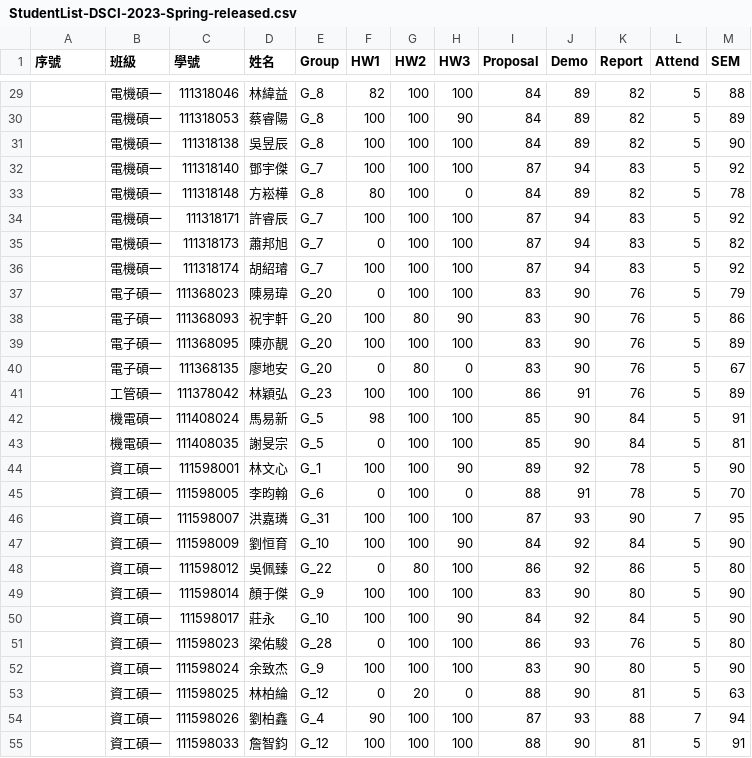
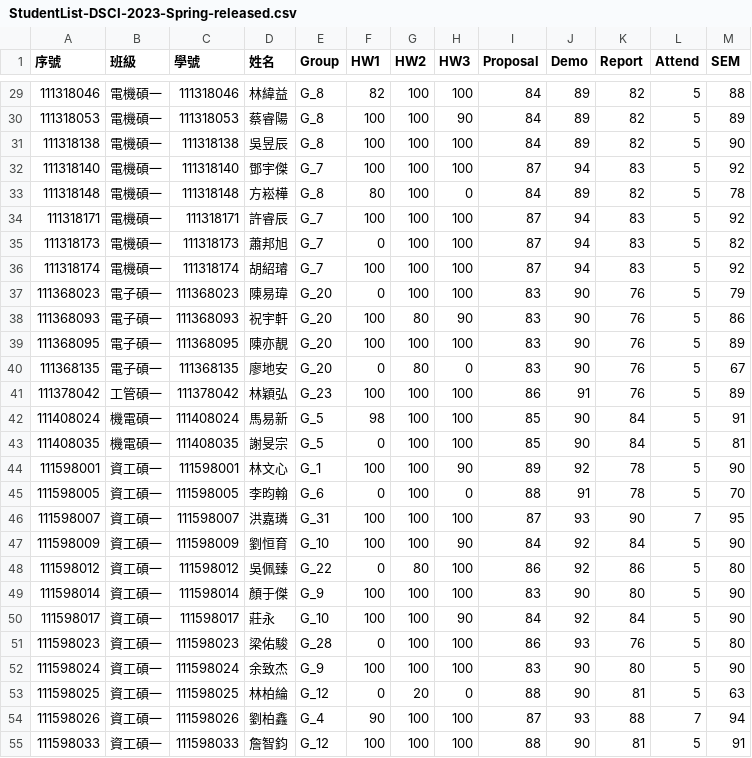
Before and after one commit to eggcm/DSCI-grades-S23, a CSV file: StudentList-DSCI-2023-Spring-released.csv, drawn as a sheet; only a part is shown, gaps mark what is left out; the diff covers the shown part only.

```diff
--- a/StudentList-DSCI-2023-Spring-released.csv
+++ b/StudentList-DSCI-2023-Spring-released.csv
@@ -29,27 +29,27 @@
-,電機碩一,111318046,林緯益,G_8,82,100,100,84 ,89 ,82 ,5,88 ,,
-,電機碩一,111318053,蔡睿陽,G_8,100,100,90,84 ,89 ,82 ,5,89 ,,
-,電機碩一,111318138,吳昱辰,G_8,100,100,100,84 ,89 ,82 ,5,90 ,,
-,電機碩一,111318140,鄧宇傑,G_7,100,100,100,87 ,94 ,83 ,5,92 ,,
-,電機碩一,111318148,方崧樺,G_8,80,100,0,84 ,89 ,82 ,5,78 , ,
-,電機碩一,111318171,許睿辰,G_7,100,100,100,87 ,94 ,83 ,5,92 ,,
-,電機碩一,111318173,蕭邦旭,G_7,0,100,100,87 ,94 ,83 ,5,82 ,,
-,電機碩一,111318174,胡紹璿,G_7,100,100,100,87 ,94 ,83 ,5,92 ,,
-,電子碩一,111368023,陳易瑋,G_20,0,100,100,83 ,90 ,76 ,5,79 , ,
-,電子碩一,111368093,祝宇軒,G_20,100,80,90,83 ,90 ,76 ,5,86 ,,
-,電子碩一,111368095,陳亦靚,G_20,100,100,100,83 ,90 ,76 ,5,89 ,,
-,電子碩一,111368135,廖地安,G_20,0,80,0,83 ,90 ,76 ,5,67 ,,
-,工管碩一,111378042,林穎弘,G_23,100,100,100,86 ,91 ,76 ,5,89 ,,
-,機電碩一,111408024,馬易新,G_5,98,100,100,85 ,90 ,84 ,5,91 ,,
-,機電碩一,111408035,謝旻宗,G_5,0,100,100,85 ,90 ,84 ,5,81 ,,
-,資工碩一,111598001,林文心,G_1,100,100,90,89 ,92 ,78 ,5,90 , ,
-,資工碩一,111598005,李昀翰,G_6,0,100,0,88 ,91 ,78 ,5,70 ,,
-,資工碩一,111598007,洪嘉璘,G_31,100,100,100,87 ,93 ,90 ,7,95 ,,
-,資工碩一,111598009,劉恒育,G_10,100,100,90,84 ,92 ,84 ,5,90 ,,
-,資工碩一,111598012,吳佩臻,G_22,0,80,100,86 ,92 ,86 ,5,80 ,,
-,資工碩一,111598014,顏于傑,G_9,100,100,100,83 ,90 ,80 ,5,90 ,,
-,資工碩一,111598017,莊永,G_10,100,100,90,84 ,92 ,84 ,5,90 ,,
-,資工碩一,111598023,梁佑駿,G_28,0,100,100,86 ,93 ,76 ,5,80 ,,
-,資工碩一,111598024,余致杰,G_9,100,100,100,83 ,90 ,80 ,5,90 ,,
-,資工碩一,111598025,林柏綸,G_12,0 ,20 ,0 ,88 ,90 ,81 ,5,63 ,,
-,資工碩一,111598026,劉柏鑫,G_4,90 ,100 ,100 ,87 ,93 ,88 ,7,94 ,,
-,資工碩一,111598033,詹智鈞,G_12,100 ,100 ,100 ,88 ,90 ,81 ,5,91 ,,
+111318046,電機碩一,111318046,林緯益,G_8,82,100,100,84 ,89 ,82 ,5,88 ,,
+111318053,電機碩一,111318053,蔡睿陽,G_8,100,100,90,84 ,89 ,82 ,5,89 ,,
+111318138,電機碩一,111318138,吳昱辰,G_8,100,100,100,84 ,89 ,82 ,5,90 ,,
+111318140,電機碩一,111318140,鄧宇傑,G_7,100,100,100,87 ,94 ,83 ,5,92 ,,
+111318148,電機碩一,111318148,方崧樺,G_8,80,100,0,84 ,89 ,82 ,5,78 , ,
+111318171,電機碩一,111318171,許睿辰,G_7,100,100,100,87 ,94 ,83 ,5,92 ,,
+111318173,電機碩一,111318173,蕭邦旭,G_7,0,100,100,87 ,94 ,83 ,5,82 ,,
+111318174,電機碩一,111318174,胡紹璿,G_7,100,100,100,87 ,94 ,83 ,5,92 ,,
+111368023,電子碩一,111368023,陳易瑋,G_20,0,100,100,83 ,90 ,76 ,5,79 , ,
+111368093,電子碩一,111368093,祝宇軒,G_20,100,80,90,83 ,90 ,76 ,5,86 ,,
+111368095,電子碩一,111368095,陳亦靚,G_20,100,100,100,83 ,90 ,76 ,5,89 ,,
+111368135,電子碩一,111368135,廖地安,G_20,0,80,0,83 ,90 ,76 ,5,67 ,,
+111378042,工管碩一,111378042,林穎弘,G_23,100,100,100,86 ,91 ,76 ,5,89 ,,
+111408024,機電碩一,111408024,馬易新,G_5,98,100,100,85 ,90 ,84 ,5,91 ,,
+111408035,機電碩一,111408035,謝旻宗,G_5,0,100,100,85 ,90 ,84 ,5,81 ,,
+111598001,資工碩一,111598001,林文心,G_1,100,100,90,89 ,92 ,78 ,5,90 , ,
+111598005,資工碩一,111598005,李昀翰,G_6,0,100,0,88 ,91 ,78 ,5,70 ,,
+111598007,資工碩一,111598007,洪嘉璘,G_31,100,100,100,87 ,93 ,90 ,7,95 ,,
+111598009,資工碩一,111598009,劉恒育,G_10,100,100,90,84 ,92 ,84 ,5,90 ,,
+111598012,資工碩一,111598012,吳佩臻,G_22,0,80,100,86 ,92 ,86 ,5,80 ,,
+111598014,資工碩一,111598014,顏于傑,G_9,100,100,100,83 ,90 ,80 ,5,90 ,,
+111598017,資工碩一,111598017,莊永,G_10,100,100,90,84 ,92 ,84 ,5,90 ,,
+111598023,資工碩一,111598023,梁佑駿,G_28,0,100,100,86 ,93 ,76 ,5,80 ,,
+111598024,資工碩一,111598024,余致杰,G_9,100,100,100,83 ,90 ,80 ,5,90 ,,
+111598025,資工碩一,111598025,林柏綸,G_12,0 ,20 ,0 ,88 ,90 ,81 ,5,63 ,,
+111598026,資工碩一,111598026,劉柏鑫,G_4,90 ,100 ,100 ,87 ,93 ,88 ,7,94 ,,
+111598033,資工碩一,111598033,詹智鈞,G_12,100 ,100 ,100 ,88 ,90 ,81 ,5,91 ,,
```
Also changed, not shown: 84 edited cells elsewhere in this file.
